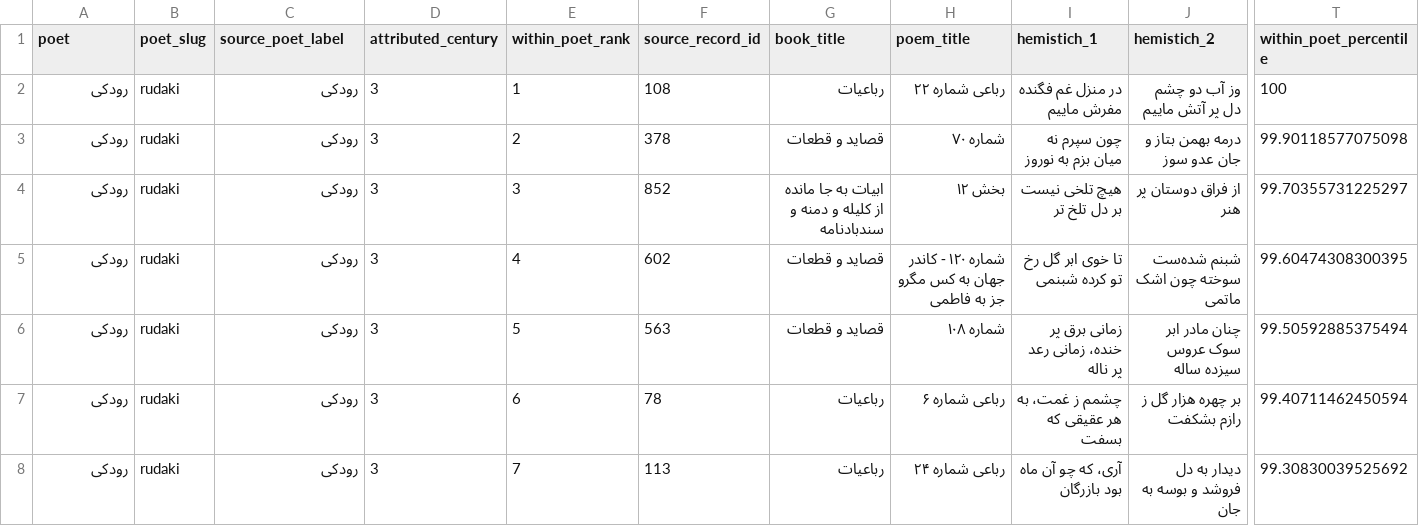
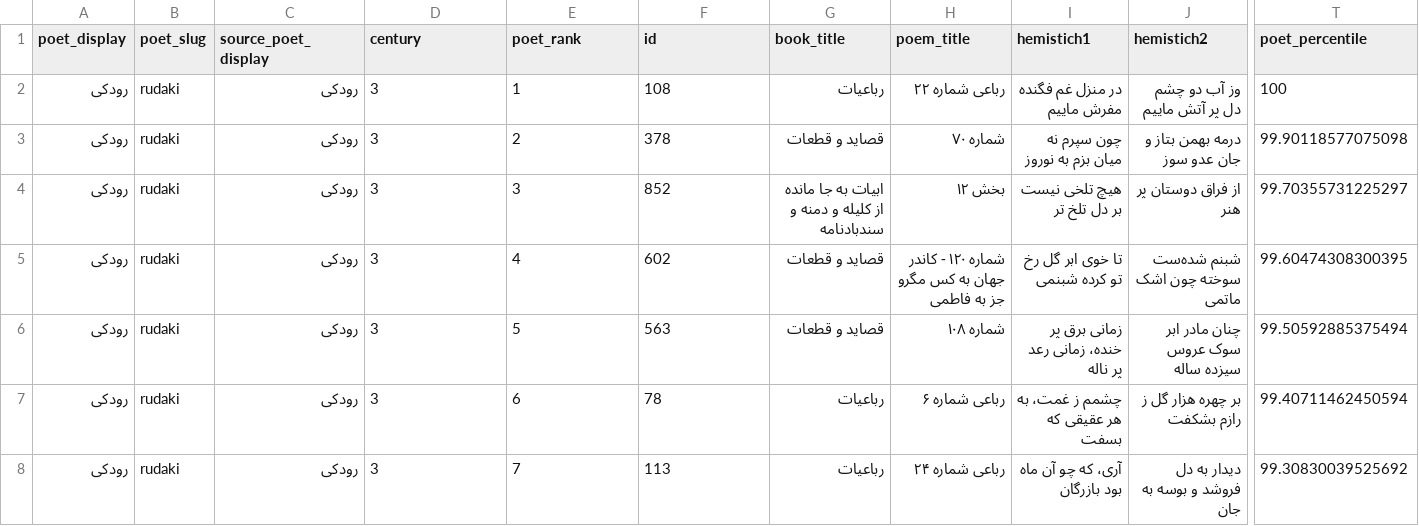
Before and after one commit to Hhhkarimi/frompoetrytodata, a CSV file: dist/downloads/computational-aesthetics.csv, drawn as a sheet; only a part is shown, gaps mark what is left out; the diff names each change by its address in the sheet, - before the commit and + after, or states it on an @@ line.

```diff
--- a/dist/downloads/computational-aesthetics.csv
+++ b/dist/downloads/computational-aesthetics.csv
-A1: poet
+A1: poet_display
-C1: source_poet_label
+C1: source_poet_display
-D1: attributed_century
+D1: century
-E1: within_poet_rank
+E1: poet_rank
-F1: source_record_id
+F1: id
-I1: hemistich_1
+I1: hemistich1
-J1: hemistich_2
+J1: hemistich2
-T1: within_poet_percentile
+T1: poet_percentile
```
Also changed, not shown: 24 other files.
